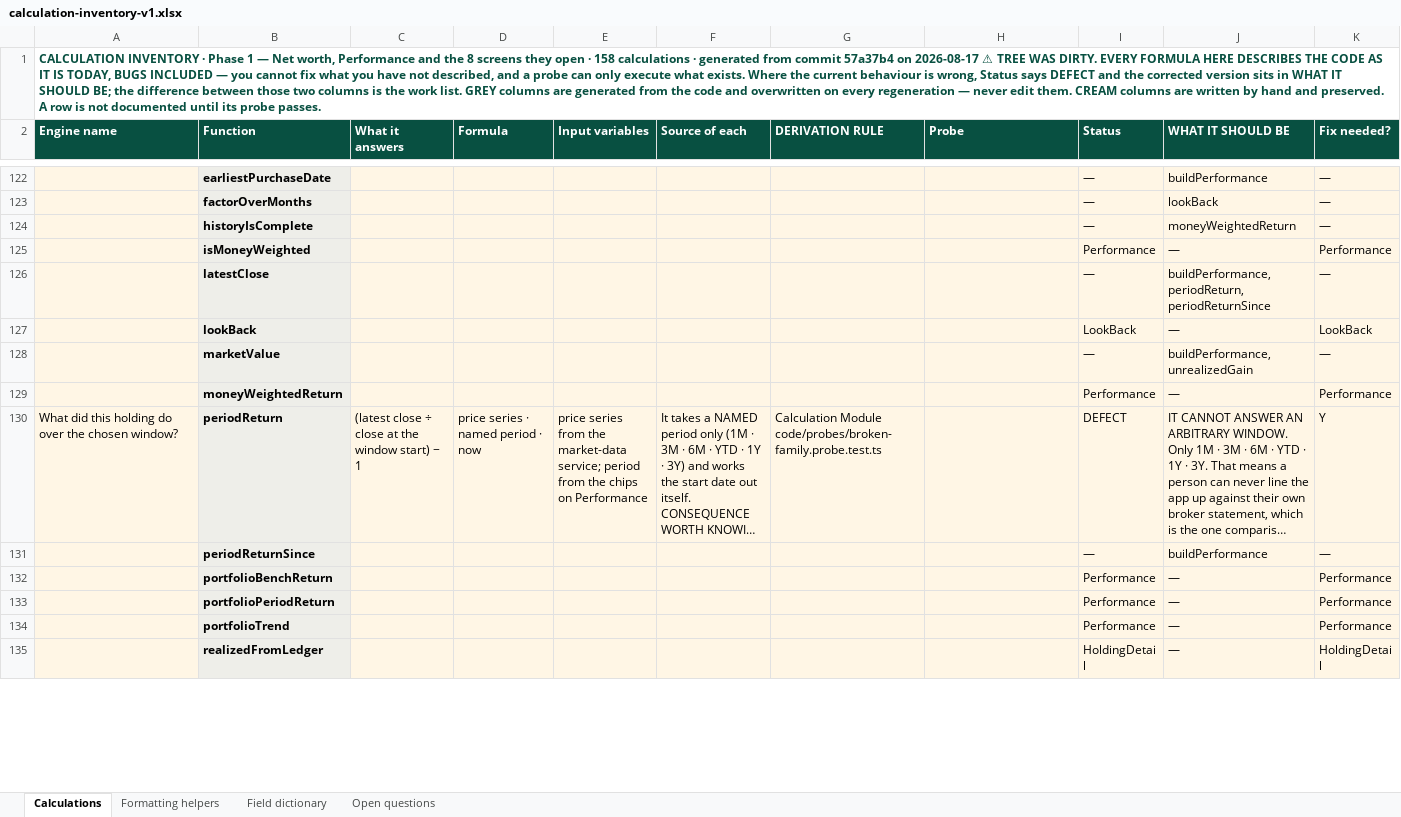
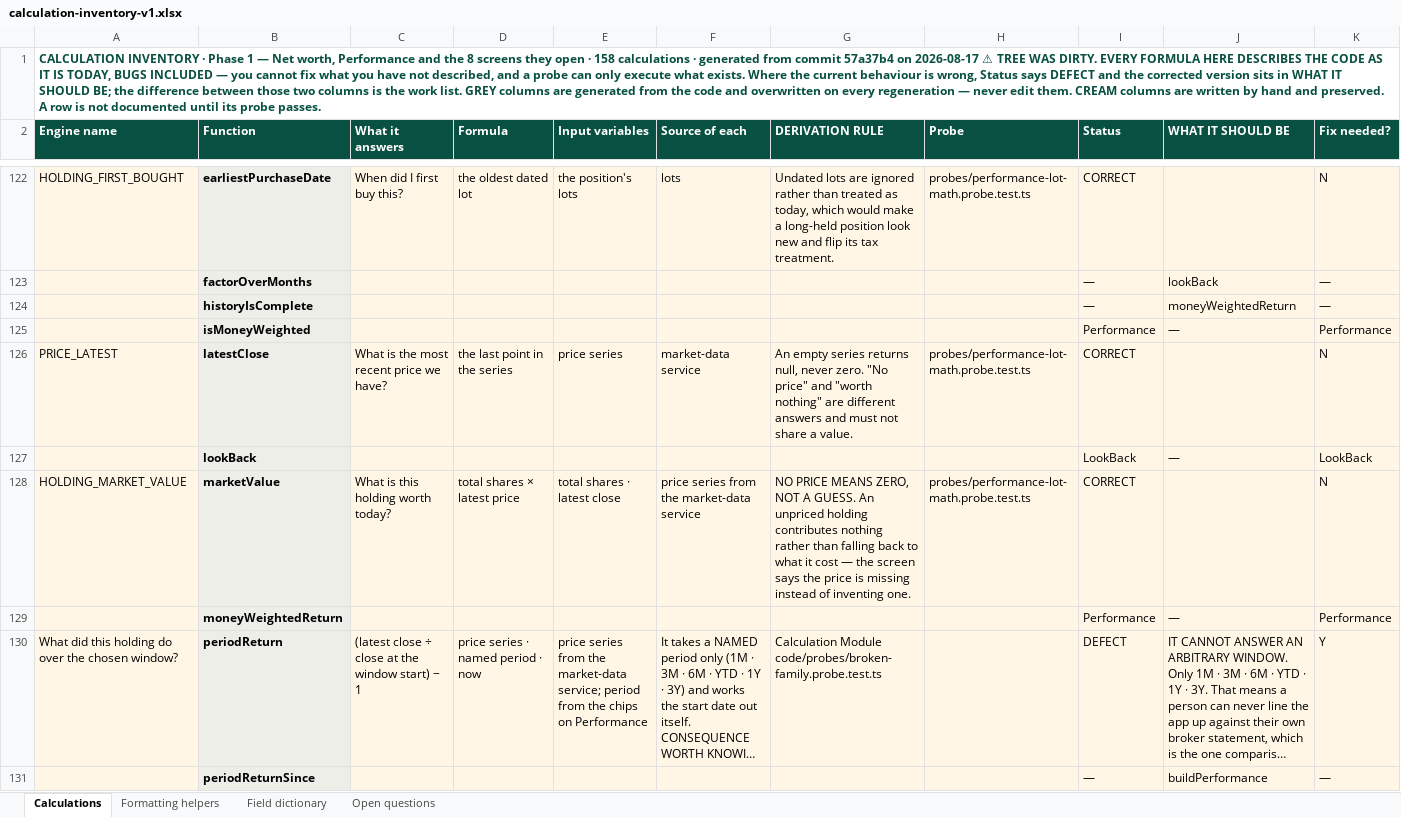
Before and after one commit to Finwise-io/finwise, an Excel workbook: Calculation Module/calculation-inventory-v1.xlsx, sheet Calculations, drawn as a sheet; only a part is shown, gaps mark what is left out; the shorter side is filled out with more unchanged rows; long unchanged cells end in …; values as stored, in another font and other column widths than the file's, no borders; the diff covers the shown part only; the diff names each change by its address in the sheet, - before the commit and + after, or states it on an @@ line.

```diff
--- a/Calculation Module/calculation-inventory-v1.xlsx (sheet Calculations)
+++ b/Calculation Module/calculation-inventory-v1.xlsx (sheet Calculations)
-A122 (Engine name): (empty)
+A122 (Engine name): HOLDING_FIRST_BOUGHT
-C122 (What it answers): (empty)
+C122 (What it answers): When did I first buy this?
-D122 (Formula): (empty)
+D122 (Formula): the oldest dated lot
-E122 (Input variables): (empty)
+E122 (Input variables): the position's lots
-F122 (Source of each): (empty)
+F122 (Source of each): lots
-G122 (DERIVATION RULE): (empty)
+G122 (DERIVATION RULE): Undated lots are ignored rather than treated as today, which would make a long-held position look new and flip its tax treatment.
-H122 (Probe): (empty)
+H122 (Probe): probes/performance-lot-math.probe.test.ts
-I122 (Status): —
+I122 (Status): CORRECT
-J122 (WHAT IT SHOULD BE): buildPerformance
+J122 (WHAT IT SHOULD BE): (empty)
-K122 (Fix needed?): —
+K122 (Fix needed?): N
-A126 (Engine name): (empty)
+A126 (Engine name): PRICE_LATEST
-C126 (What it answers): (empty)
+C126 (What it answers): What is the most recent price we have?
-D126 (Formula): (empty)
+D126 (Formula): the last point in the series
-E126 (Input variables): (empty)
+E126 (Input variables): price series
-F126 (Source of each): (empty)
+F126 (Source of each): market-data service
-G126 (DERIVATION RULE): (empty)
+G126 (DERIVATION RULE): An empty series returns null, never zero. "No price" and "worth nothing" are different answers and must not share a value.
-H126 (Probe): (empty)
+H126 (Probe): probes/performance-lot-math.probe.test.ts
-I126 (Status): —
+I126 (Status): CORRECT
-J126 (WHAT IT SHOULD BE): buildPerformance, periodReturn, periodReturnSince
+J126 (WHAT IT SHOULD BE): (empty)
-K126 (Fix needed?): —
+K126 (Fix needed?): N
-A128 (Engine name): (empty)
+A128 (Engine name): HOLDING_MARKET_VALUE
-C128 (What it answers): (empty)
+C128 (What it answers): What is this holding worth today?
-D128 (Formula): (empty)
+D128 (Formula): total shares × latest price
-E128 (Input variables): (empty)
+E128 (Input variables): total shares · latest close
-F128 (Source of each): (empty)
+F128 (Source of each): price series from the market-data service
-G128 (DERIVATION RULE): (empty)
+G128 (DERIVATION RULE): NO PRICE MEANS ZERO, NOT A GUESS. An unpriced holding contributes nothing rather than falling back to what it cost — the screen says the price is missing instead of inventing one.
-H128 (Probe): (empty)
+H128 (Probe): probes/performance-lot-math.probe.test.ts
-I128 (Status): —
+I128 (Status): CORRECT
-J128 (WHAT IT SHOULD BE): buildPerformance, unrealizedGain
+J128 (WHAT IT SHOULD BE): (empty)
-K128 (Fix needed?): —
+K128 (Fix needed?): N
```
Also changed, not shown: 80 edited cells elsewhere in this sheet, sheet Open questions, 1 other file.
